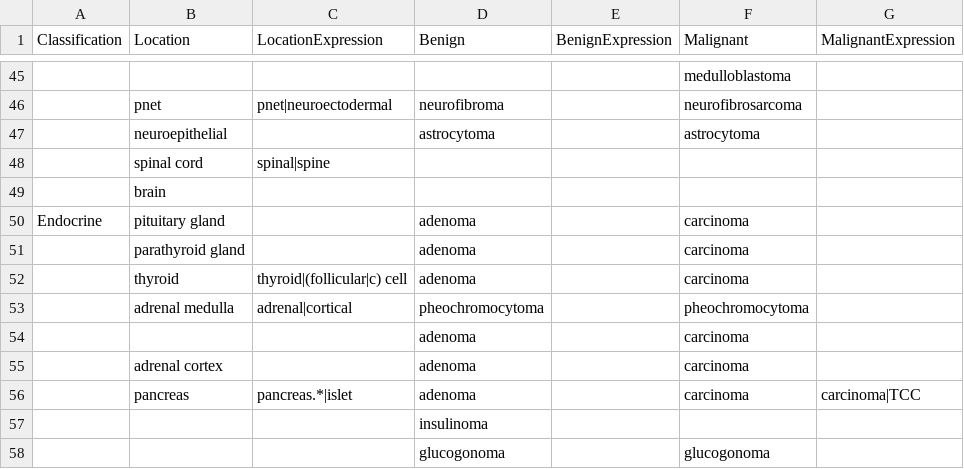
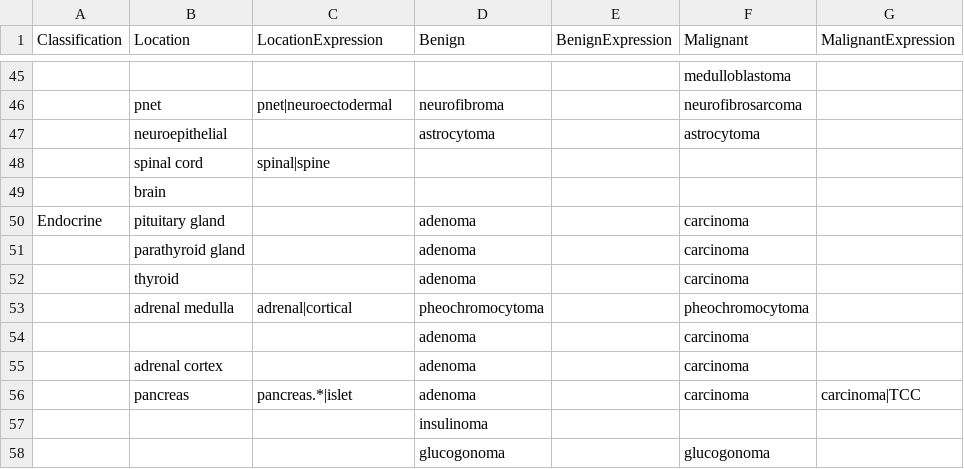
Before and after one commit to icwells/compOncDB, a CSV file: utils/diagnoses.csv, drawn as a sheet; only a part is shown, gaps mark what is left out.

```diff
--- a/utils/diagnoses.csv
+++ b/utils/diagnoses.csv
@@ -51,3 +51,3 @@ Endocrine,pituitary gland,,adenoma,,carcinoma,
 ,parathyroid gland,,adenoma,,carcinoma,
-,thyroid,thyroid|(follicular|c) cell,adenoma,,carcinoma,
+,thyroid,,adenoma,,carcinoma,
 ,adrenal medulla ,adrenal|cortical,pheochromocytoma,,pheochromocytoma,
```
Also changed, not shown: 3 other files.
